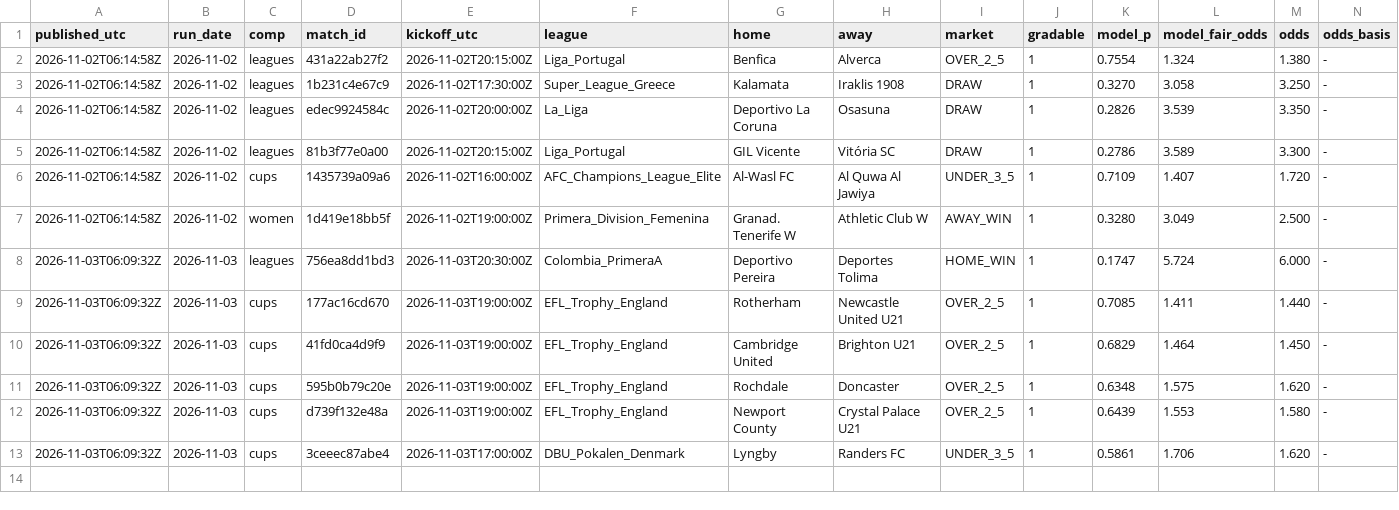
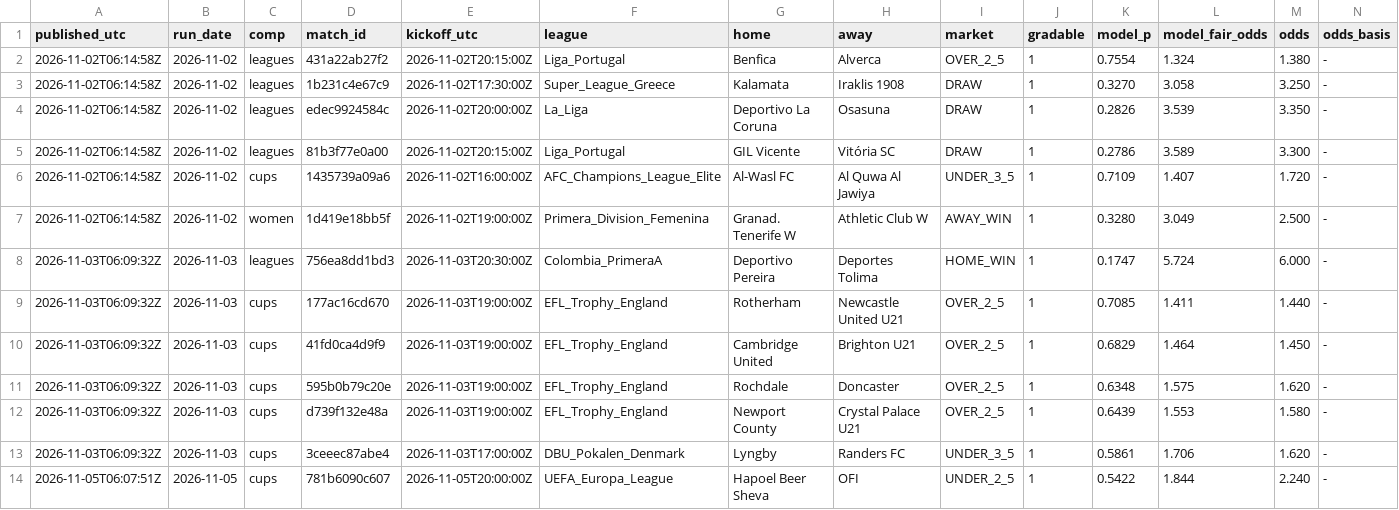
Before and after one commit to xbaredge/predictions, a CSV file: 2026/W45/picks.csv, drawn as a sheet; only a part is shown; rows hold the shown columns only; the diff names each change by its address in the sheet, - before the commit and + after, or states it on an @@ line.

Commit message:
commit 2026-11-06 (2 picks, 77 fixtures); release 2026-11-05 (1 picks, 32 fixtures); release 2026-11-06 (0 picks, 3 fixtures); 1 settled, 32 scores; anchor 2 timestamp(s)

```diff
--- a/2026/W45/picks.csv
+++ b/2026/W45/picks.csv
+row 14: 2026-11-05T06:07:51Z | 2026-11-05 | cups | 781b6090c607 | 2026-11-05T20:00:00Z | UEFA_Europa_League | Hapoel Beer Sheva | OFI | UNDER_2_5 | 1 | 0.5422 | 1.844 | 2.240 | -
```
Also changed, not shown: 2026/W45/goals.csv, 2026/W45/results.csv, 8 other files.
